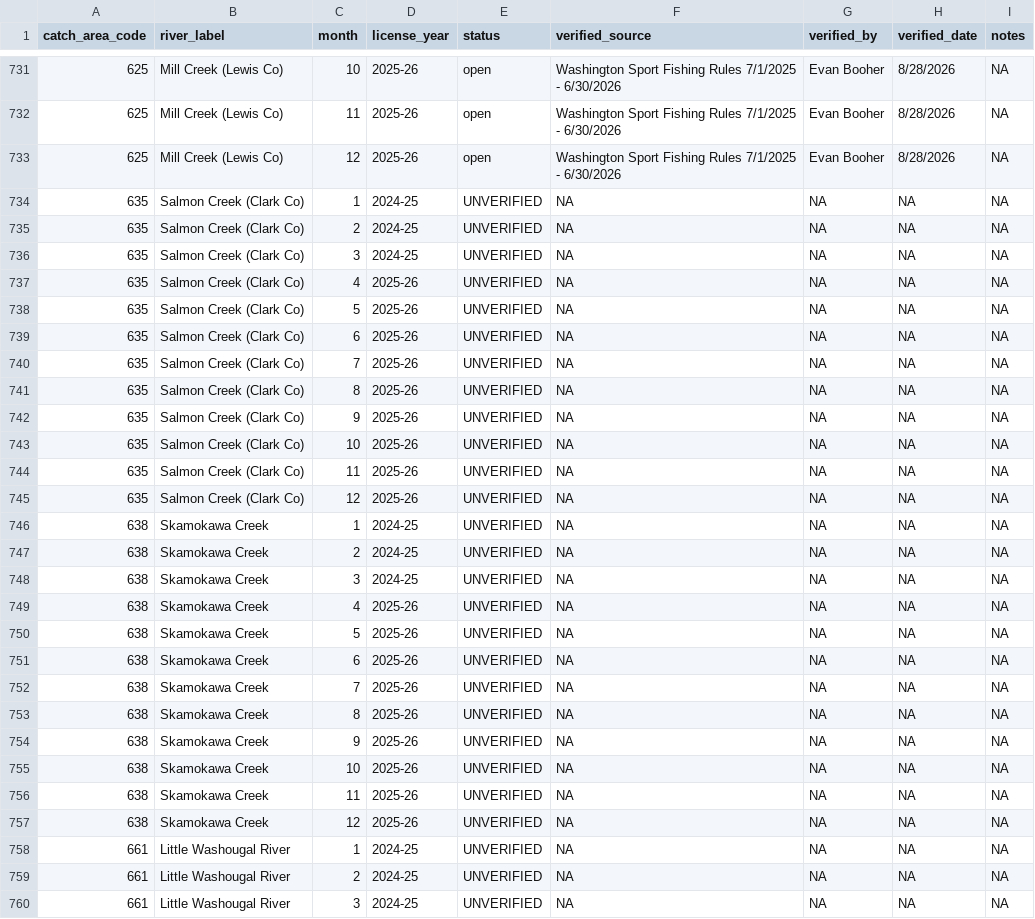
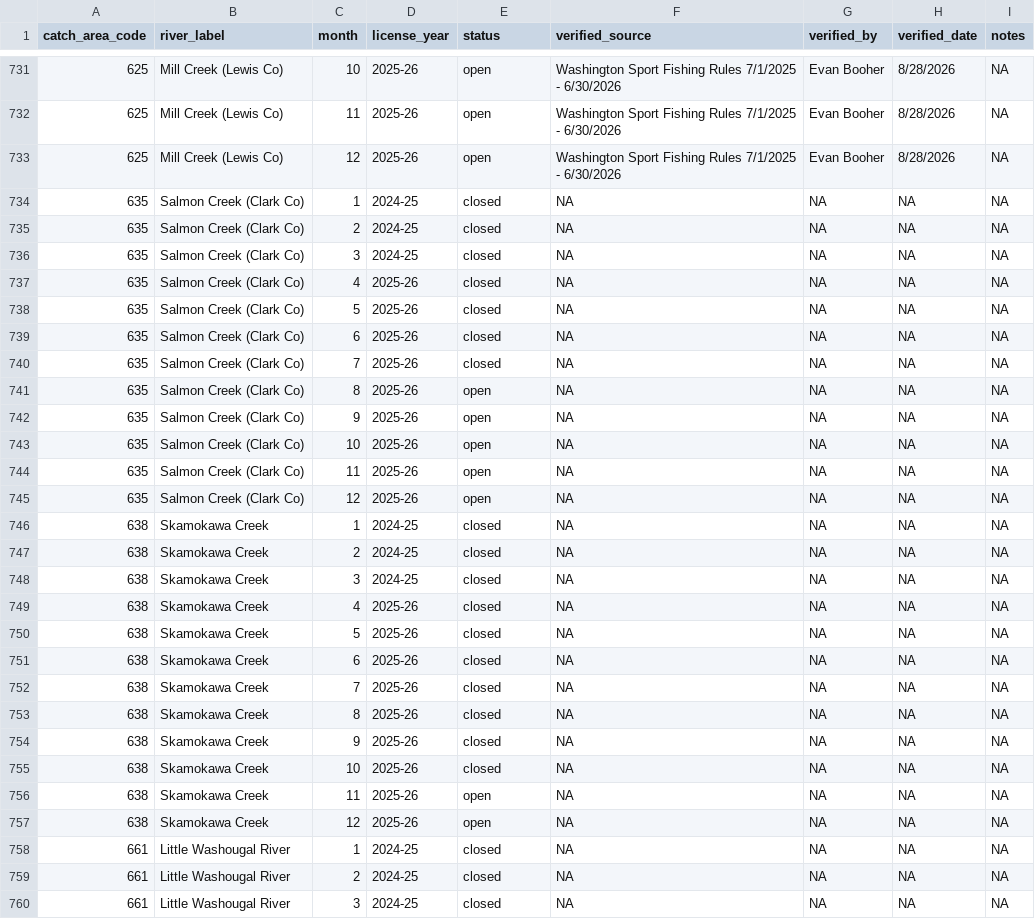
Before and after one commit to dfw-wa/CreelEstimates, a CSV file: input_files/pst/lookup_tables/pst_season_status_lookup.csv, drawn as a sheet; only a part is shown, gaps mark what is left out; the diff covers the shown part only.

Commit message:
verified seaoon statuses

```diff
--- a/input_files/pst/lookup_tables/pst_season_status_lookup.csv
+++ b/input_files/pst/lookup_tables/pst_season_status_lookup.csv
@@ -733,28 +733,28 @@ catch_area_code,river_label,month,license_year,status,verified_source,verified_b
 625,Mill Creek (Lewis Co),12,2025-26,open,Washington Sport Fishing Rules 7/1/2025 - 6/30/2026,Evan Booher,8/28/2026,NA
-635,Salmon Creek (Clark Co),1,2024-25,UNVERIFIED,NA,NA,NA,NA
-635,Salmon Creek (Clark Co),2,2024-25,UNVERIFIED,NA,NA,NA,NA
-635,Salmon Creek (Clark Co),3,2024-25,UNVERIFIED,NA,NA,NA,NA
-635,Salmon Creek (Clark Co),4,2025-26,UNVERIFIED,NA,NA,NA,NA
-635,Salmon Creek (Clark Co),5,2025-26,UNVERIFIED,NA,NA,NA,NA
-635,Salmon Creek (Clark Co),6,2025-26,UNVERIFIED,NA,NA,NA,NA
-635,Salmon Creek (Clark Co),7,2025-26,UNVERIFIED,NA,NA,NA,NA
-635,Salmon Creek (Clark Co),8,2025-26,UNVERIFIED,NA,NA,NA,NA
-635,Salmon Creek (Clark Co),9,2025-26,UNVERIFIED,NA,NA,NA,NA
-635,Salmon Creek (Clark Co),10,2025-26,UNVERIFIED,NA,NA,NA,NA
-635,Salmon Creek (Clark Co),11,2025-26,UNVERIFIED,NA,NA,NA,NA
-635,Salmon Creek (Clark Co),12,2025-26,UNVERIFIED,NA,NA,NA,NA
-638,Skamokawa Creek,1,2024-25,UNVERIFIED,NA,NA,NA,NA
-638,Skamokawa Creek,2,2024-25,UNVERIFIED,NA,NA,NA,NA
-638,Skamokawa Creek,3,2024-25,UNVERIFIED,NA,NA,NA,NA
-638,Skamokawa Creek,4,2025-26,UNVERIFIED,NA,NA,NA,NA
-638,Skamokawa Creek,5,2025-26,UNVERIFIED,NA,NA,NA,NA
-638,Skamokawa Creek,6,2025-26,UNVERIFIED,NA,NA,NA,NA
-638,Skamokawa Creek,7,2025-26,UNVERIFIED,NA,NA,NA,NA
-638,Skamokawa Creek,8,2025-26,UNVERIFIED,NA,NA,NA,NA
-638,Skamokawa Creek,9,2025-26,UNVERIFIED,NA,NA,NA,NA
-638,Skamokawa Creek,10,2025-26,UNVERIFIED,NA,NA,NA,NA
-638,Skamokawa Creek,11,2025-26,UNVERIFIED,NA,NA,NA,NA
-638,Skamokawa Creek,12,2025-26,UNVERIFIED,NA,NA,NA,NA
-661,Little Washougal River,1,2024-25,UNVERIFIED,NA,NA,NA,NA
-661,Little Washougal River,2,2024-25,UNVERIFIED,NA,NA,NA,NA
-661,Little Washougal River,3,2024-25,UNVERIFIED,NA,NA,NA,NA
+635,Salmon Creek (Clark Co),1,2024-25,closed,NA,NA,NA,NA
+635,Salmon Creek (Clark Co),2,2024-25,closed,NA,NA,NA,NA
+635,Salmon Creek (Clark Co),3,2024-25,closed,NA,NA,NA,NA
+635,Salmon Creek (Clark Co),4,2025-26,closed,NA,NA,NA,NA
+635,Salmon Creek (Clark Co),5,2025-26,closed,NA,NA,NA,NA
+635,Salmon Creek (Clark Co),6,2025-26,closed,NA,NA,NA,NA
+635,Salmon Creek (Clark Co),7,2025-26,closed,NA,NA,NA,NA
+635,Salmon Creek (Clark Co),8,2025-26,open,NA,NA,NA,NA
+635,Salmon Creek (Clark Co),9,2025-26,open,NA,NA,NA,NA
+635,Salmon Creek (Clark Co),10,2025-26,open,NA,NA,NA,NA
+635,Salmon Creek (Clark Co),11,2025-26,open,NA,NA,NA,NA
+635,Salmon Creek (Clark Co),12,2025-26,open,NA,NA,NA,NA
+638,Skamokawa Creek,1,2024-25,closed,NA,NA,NA,NA
+638,Skamokawa Creek,2,2024-25,closed,NA,NA,NA,NA
+638,Skamokawa Creek,3,2024-25,closed,NA,NA,NA,NA
+638,Skamokawa Creek,4,2025-26,closed,NA,NA,NA,NA
+638,Skamokawa Creek,5,2025-26,closed,NA,NA,NA,NA
+638,Skamokawa Creek,6,2025-26,closed,NA,NA,NA,NA
+638,Skamokawa Creek,7,2025-26,closed,NA,NA,NA,NA
+638,Skamokawa Creek,8,2025-26,closed,NA,NA,NA,NA
+638,Skamokawa Creek,9,2025-26,closed,NA,NA,NA,NA
+638,Skamokawa Creek,10,2025-26,closed,NA,NA,NA,NA
+638,Skamokawa Creek,11,2025-26,open,NA,NA,NA,NA
+638,Skamokawa Creek,12,2025-26,open,NA,NA,NA,NA
+661,Little Washougal River,1,2024-25,closed,NA,NA,NA,NA
+661,Little Washougal River,2,2024-25,closed,NA,NA,NA,NA
+661,Little Washougal River,3,2024-25,closed,NA,NA,NA,NA
```
Also changed, not shown: 141 edited cells elsewhere in this file.
